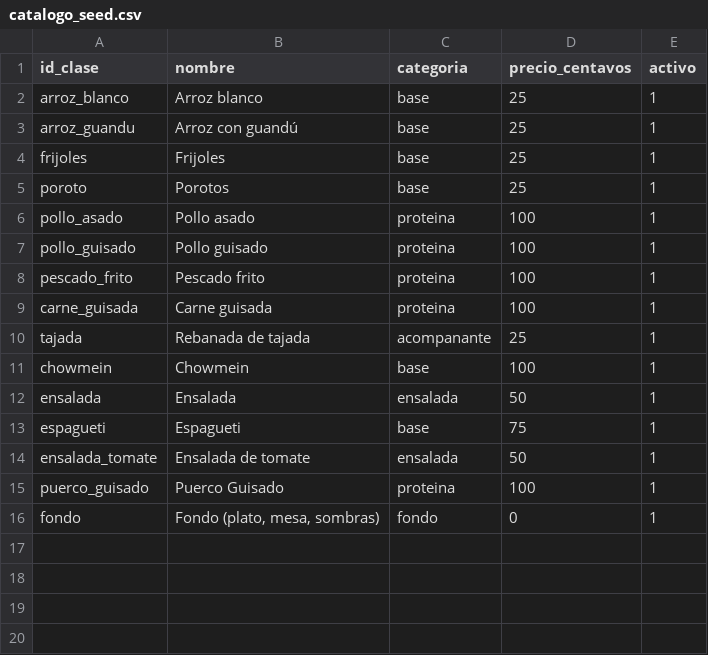
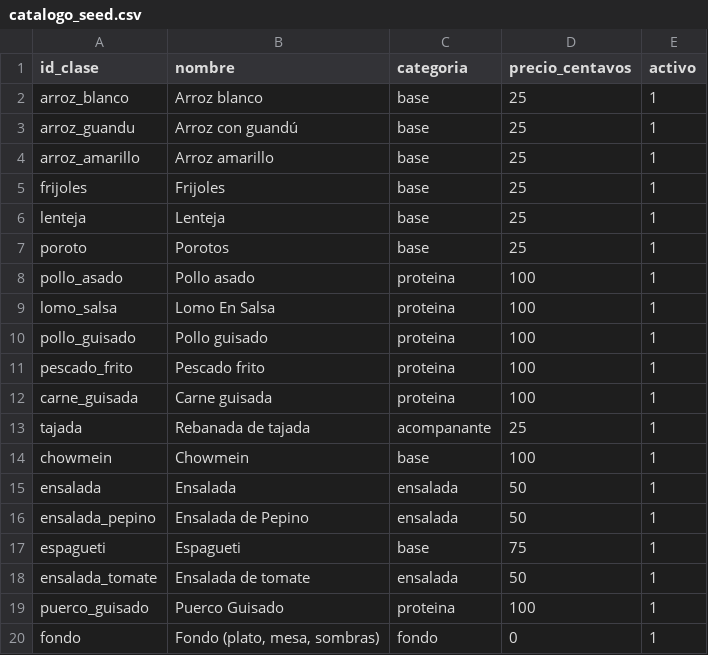
Before and after one commit to Fu-wian/cobro-vision, a CSV file: data/catalogo_seed.csv, drawn as a sheet.

Commit message:
Completa etapa 4 de gestion del dataset

```diff
--- a/data/catalogo_seed.csv
+++ b/data/catalogo_seed.csv
@@ -3,5 +3,8 @@ arroz_blanco,Arroz blanco,base,25,1
 arroz_guandu,Arroz con guandú,base,25,1
+arroz_amarillo,Arroz amarillo,base,25,1
 frijoles,Frijoles,base,25,1
+lenteja,Lenteja,base,25,1
 poroto,Porotos,base,25,1
 pollo_asado,Pollo asado,proteina,100,1
+lomo_salsa,Lomo En Salsa,proteina,100,1
 pollo_guisado,Pollo guisado,proteina,100,1
@@ -12,2 +15,3 @@ chowmein,Chowmein,base,100,1
 ensalada,Ensalada,ensalada,50,1
+ensalada_pepino,Ensalada de Pepino,ensalada,50,1
 espagueti,Espagueti,base,75,1
```
Also changed, not shown: 12 other files.
